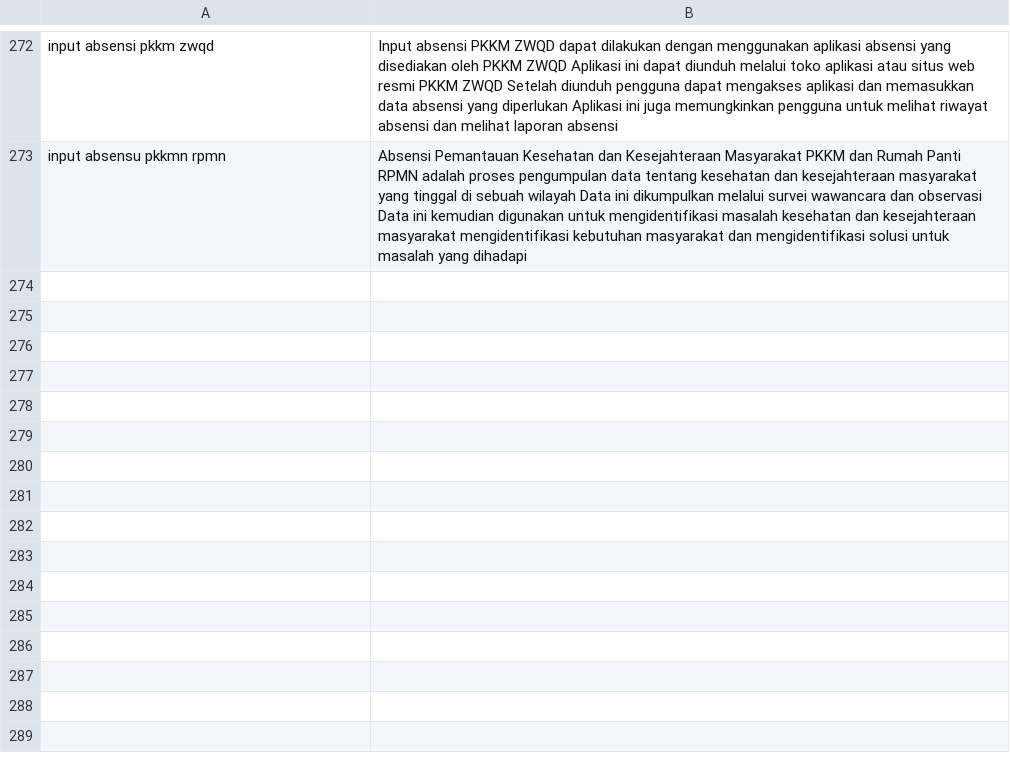
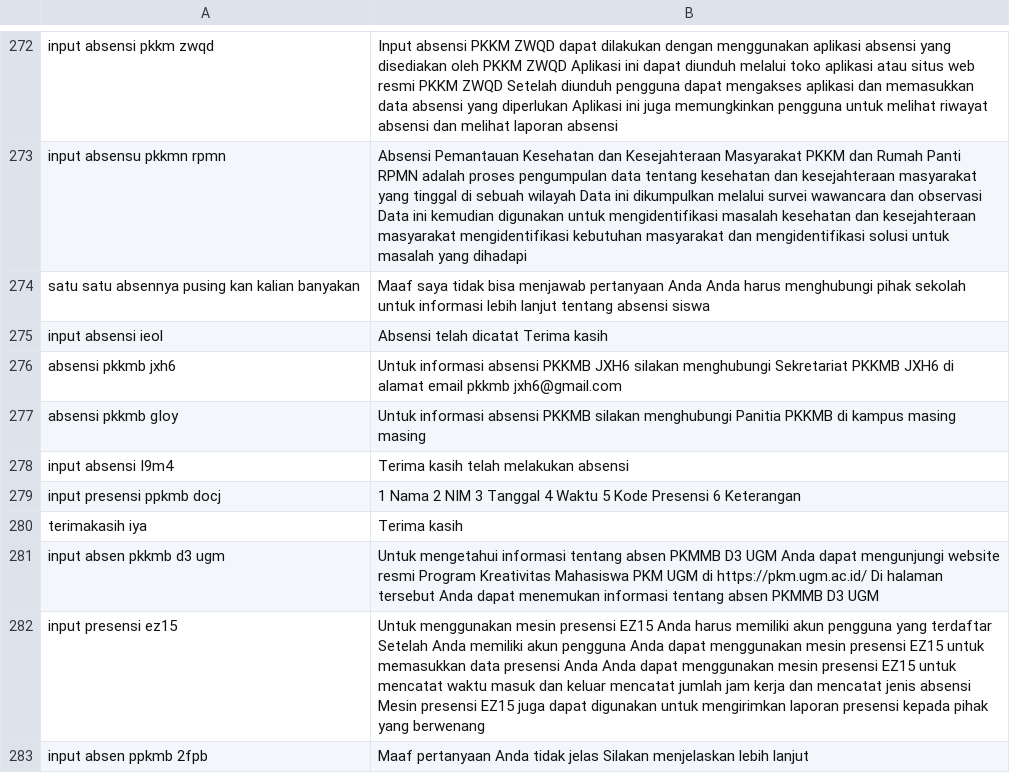
Before and after one commit to anakilang-ai/clean-dan-validasi-data, a CSV file: dataset/ratu-dataset/dataset-ratu.csv, drawn as a sheet; only a part is shown, gaps mark what is left out; the diff names each change by its address in the sheet, - before the commit and + after, or states it on an @@ line.

Commit message:
clean6

```diff
--- a/dataset/ratu-dataset/dataset-ratu.csv
+++ b/dataset/ratu-dataset/dataset-ratu.csv
+row 274: satu satu absennya pusing kan kalian banyakan | Maaf saya tidak bisa menjawab pertanyaan Anda Anda harus menghubungi pihak sekolah untuk informasi lebih lanjut tentang absensi siswa
+row 275: input absensi ieol | Absensi telah dicatat Terima kasih
+row 276: absensi pkkmb jxh6 | Untuk informasi absensi PKKMB JXH6 silakan menghubungi Sekretariat PKKMB JXH6 di alamat email pkkmb jxh6@gmail.com
+row 277: absensi pkkmb gIoy | Untuk informasi absensi PKKMB silakan menghubungi Panitia PKKMB di kampus masing masing
+row 278: input absensi I9m4 | Terima kasih telah melakukan absensi
+row 279: input presensi ppkmb docj | 1 Nama 2 NIM 3 Tanggal 4 Waktu 5 Kode Presensi 6 Keterangan
+row 280: terimakasih iya | Terima kasih
+row 281: input absen pkkmb d3 ugm | Untuk mengetahui informasi tentang absen PKMMB D3 UGM Anda dapat mengunjungi website resmi Program Kreativitas Mahasiswa PKM UGM di https://pkm.ugm.ac.id/ Di halaman tersebut Anda dapat menemukan informasi tentang absen PKMMB D3 UGM
+row 282: input presensi ez15 | Untuk menggunakan mesin presensi EZ15 Anda harus memiliki akun pengguna yang terdaftar Setelah Anda memiliki akun pengguna Anda dapat menggunakan mesin presensi EZ15 untuk memasukkan data presensi Anda Anda dapat menggunakan mesin presensi EZ15 untuk mencatat waktu masuk dan keluar mencatat jumlah jam kerja dan mencatat jenis absensi Mesin presensi EZ15 juga dapat digunakan untuk mengirimkan laporan presensi kepada pihak yang berwenang
+row 283: input absen ppkmb 2fpb | Maaf pertanyaan Anda tidak jelas Silakan menjelaskan lebih lanjut
```
